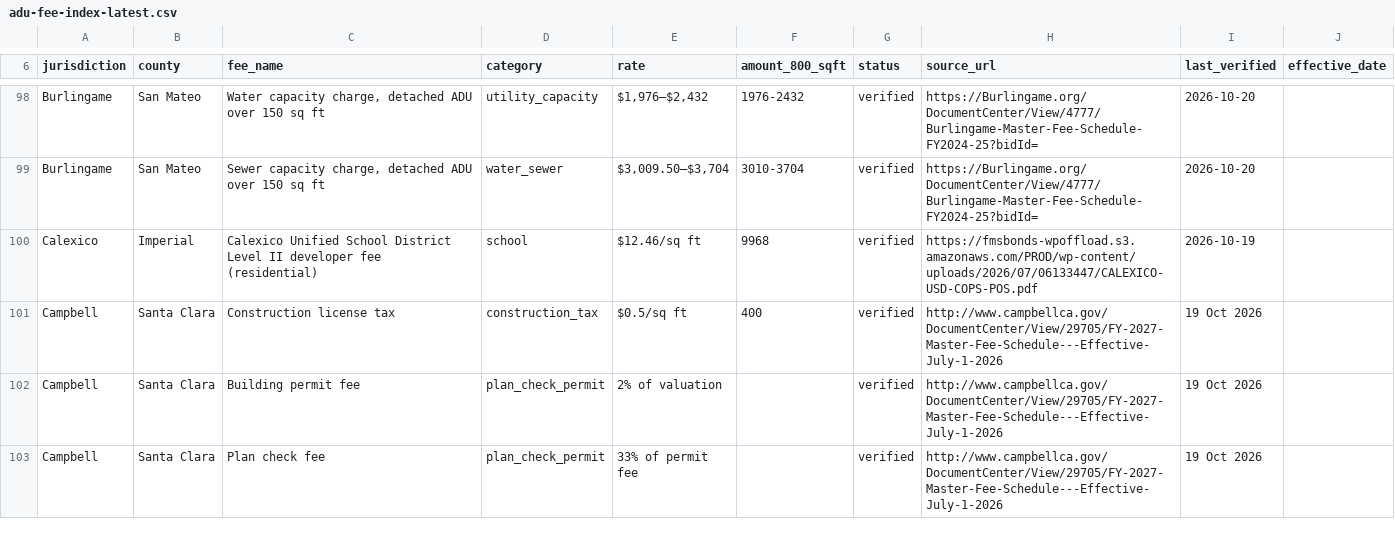
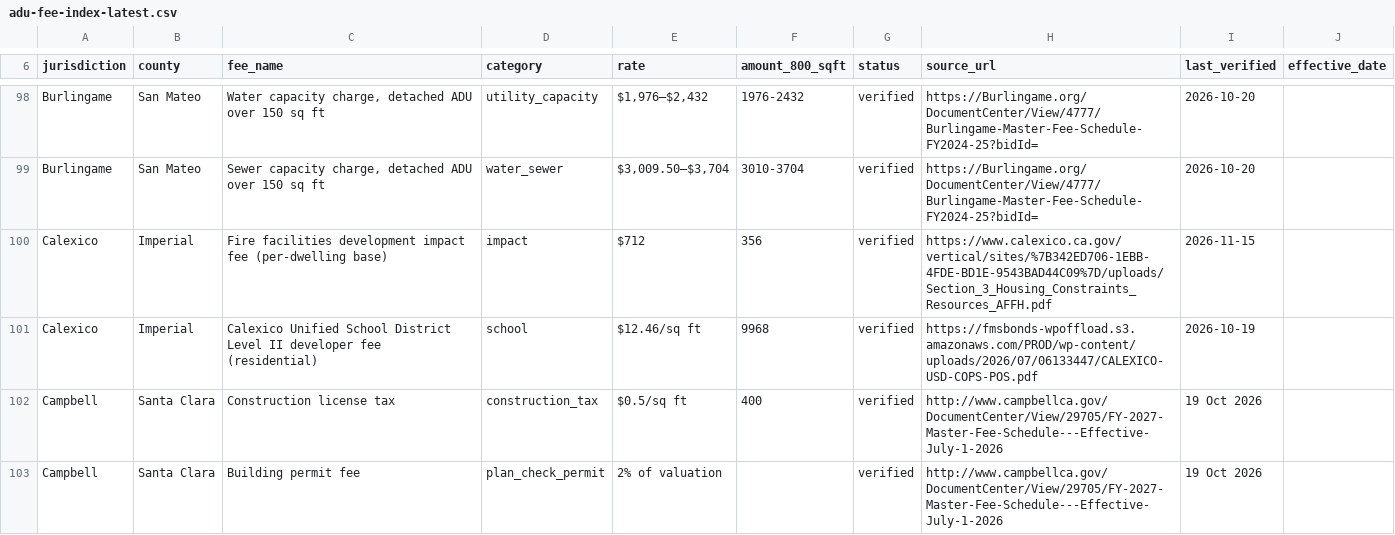
Before and after one commit to 1bit1eth-sudo/everylineitem, a CSV file: public/downloads/adu-fee-index-latest.csv, drawn as a sheet; only a part is shown, gaps mark what is left out; the shorter side is filled out with more unchanged rows; the diff covers the shown part only.

```diff
--- a/public/downloads/adu-fee-index-latest.csv
+++ b/public/downloads/adu-fee-index-latest.csv
@@ -99,2 +99,3 @@ Burlingame,San Mateo,"Water capacity charge, detached ADU over 150 sq ft",utilit
 Burlingame,San Mateo,"Sewer capacity charge, detached ADU over 150 sq ft",water_sewer,"$3,009.50–$3,704",3010-3704,verified,https://Burlingame.org/DocumentCenter/View/4777/Burlingame-Master-Fee-Schedule-FY2024-25?bidId=,2026-10-20,
+Calexico,Imperial,Fire facilities development impact fee (per-dwelling base),impact,$712,356,verified,https://www.calexico.ca.gov/vertical/sites/%7B342ED706-1EBB-4FDE-BD1E-9543BAD44C09%7D/uploads/Section_3_Housing_Constraints_Resources_AFFH.pdf,2026-11-15,
 Calexico,Imperial,Calexico Unified School District Level II developer fee (residential),school,$12.46/sq ft,9968,verified,https://fmsbonds-wpoffload.s3.amazonaws.com/PROD/wp-content/uploads/2026/07/06133447/CALEXICO-USD-COPS-POS.pdf,2026-10-19,
```
Also changed, not shown: 4 added rows and 1 edited cell elsewhere in this file.
